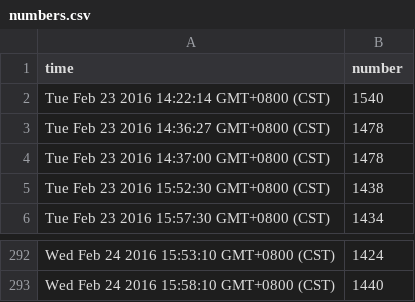
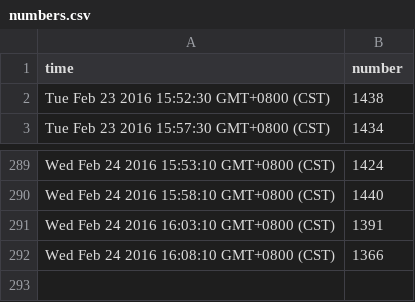
Before and after one commit to timqian/v2ex-online-number, a CSV file: numbers.csv, drawn as a sheet; only a part is shown, gaps mark what is left out; removed rows and columns are numbered as before the commit, all else as after; the diff names each change by its address in the sheet, - before the commit and + after, or states it on an @@ line.

Commit message:
update csv

```diff
--- a/numbers.csv
+++ b/numbers.csv
-row 2: Tue Feb 23 2016 14:22:14 GMT+0800 (CST) | 1540
-row 3: Tue Feb 23 2016 14:36:27 GMT+0800 (CST) | 1478
-row 4: Tue Feb 23 2016 14:37:00 GMT+0800 (CST) | 1478
+row 291: Wed Feb 24 2016 16:03:10 GMT+0800 (CST) | 1391
+row 292: Wed Feb 24 2016 16:08:10 GMT+0800 (CST) | 1366
```
